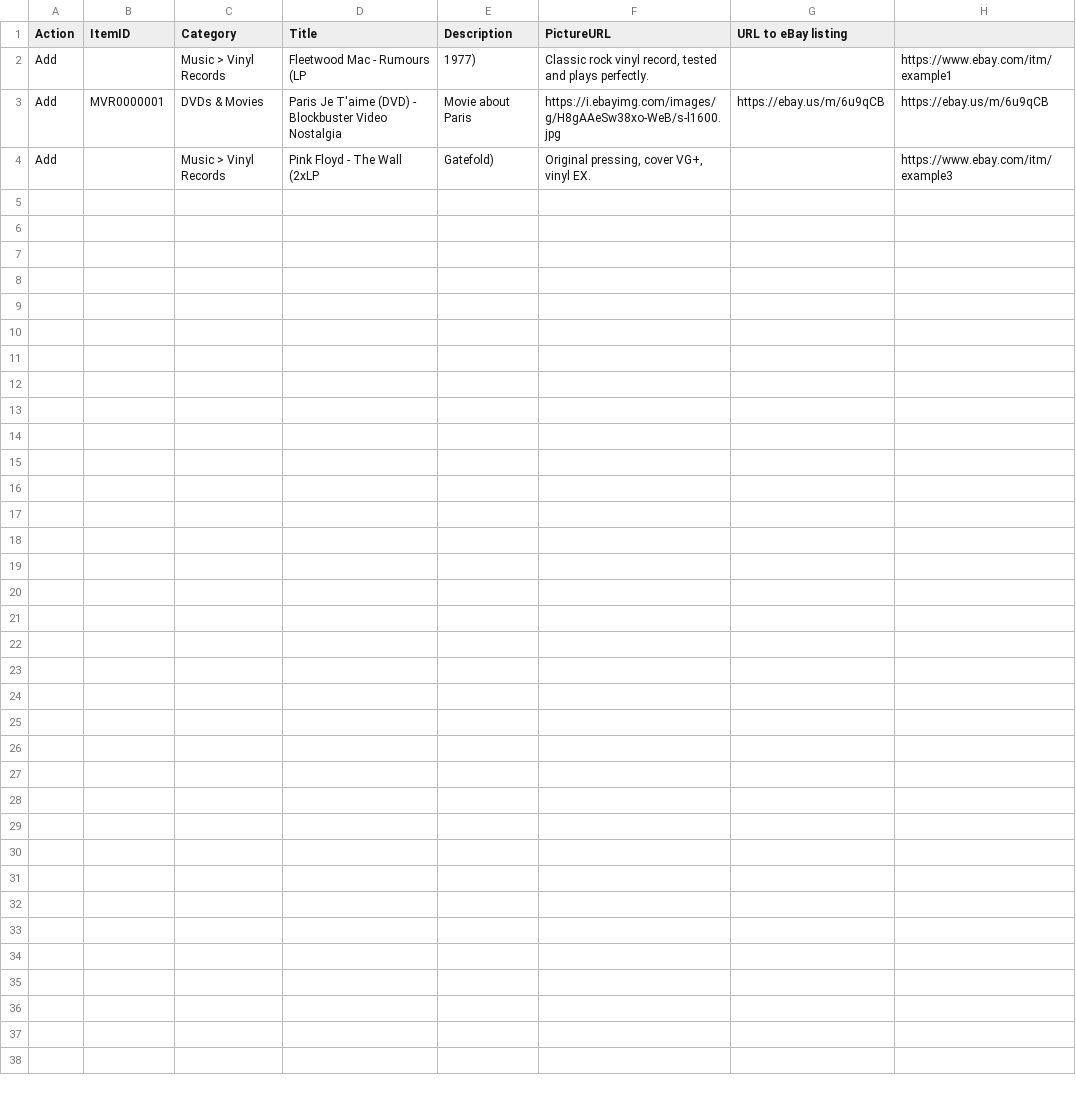
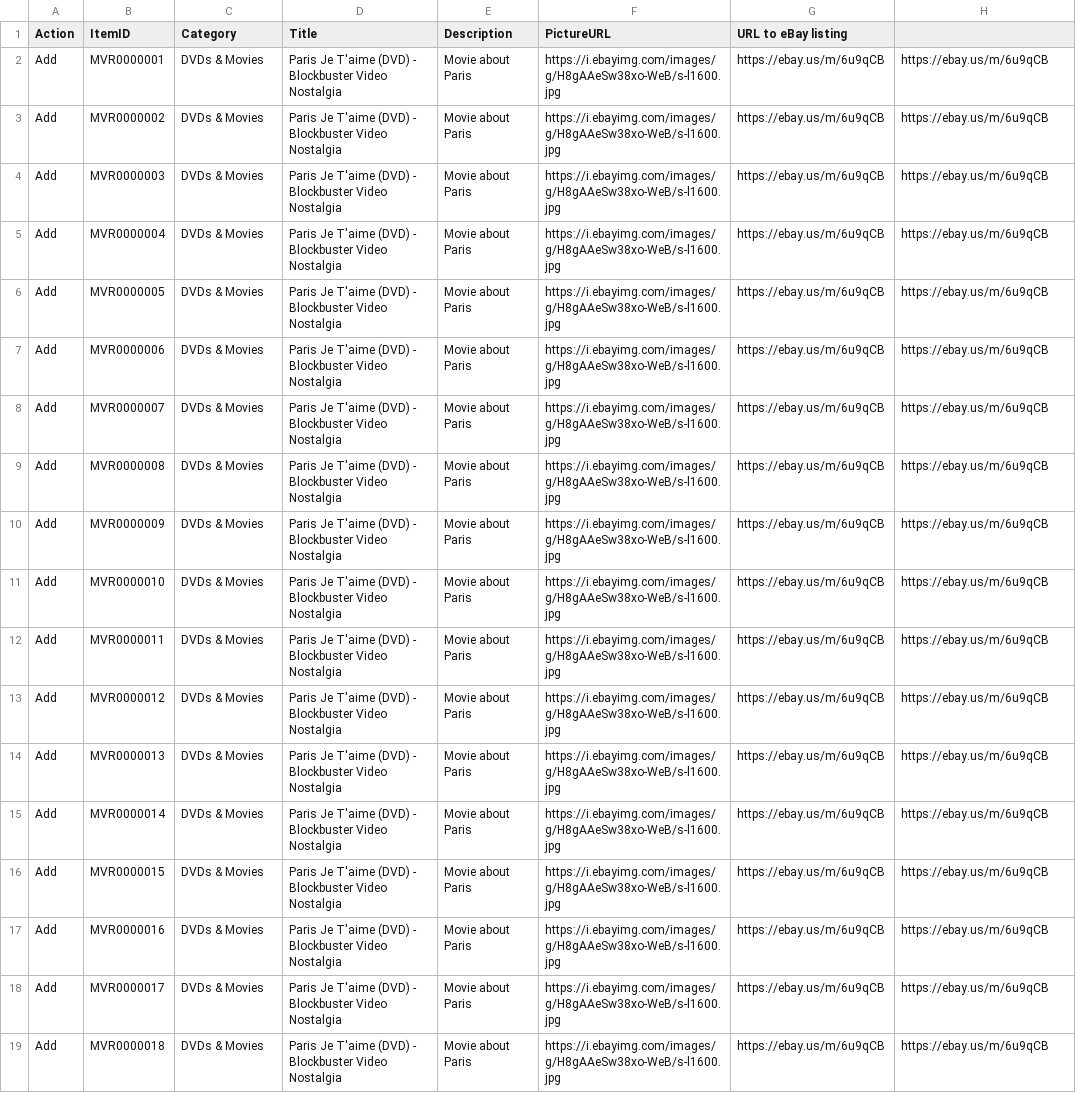
Before and after one commit to monumentvinyl/monumentvinylrecords, a CSV file: public/listings.csv, drawn as a sheet.

Commit message:
Add files via upload

```diff
--- a/public/listings.csv
+++ b/public/listings.csv
@@ -1,4 +1,19 @@
 Action,ItemID,Category,Title,Description,PictureURL,URL to eBay listing,
-Add,,Music > Vinyl Records,Fleetwood Mac - Rumours (LP, 1977),"Classic rock vinyl record, tested and plays perfectly.",,https://www.ebay.com/itm/example1
 Add,MVR0000001,DVDs & Movies,Paris Je T'aime (DVD) - Blockbuster Video Nostalgia,Movie about Paris,https://i.ebayimg.com/images/g/H8gAAeSw38xo-WeB/s-l1600.jpg,https://ebay.us/m/6u9qCB,https://ebay.us/m/6u9qCB
-Add,,Music > Vinyl Records,Pink Floyd - The Wall (2xLP, Gatefold),"Original pressing, cover VG+, vinyl EX.",,https://www.ebay.com/itm/example3
+Add,MVR0000002,DVDs & Movies,Paris Je T'aime (DVD) - Blockbuster Video Nostalgia,Movie about Paris,https://i.ebayimg.com/images/g/H8gAAeSw38xo-WeB/s-l1600.jpg,https://ebay.us/m/6u9qCB,https://ebay.us/m/6u9qCB
+Add,MVR0000003,DVDs & Movies,Paris Je T'aime (DVD) - Blockbuster Video Nostalgia,Movie about Paris,https://i.ebayimg.com/images/g/H8gAAeSw38xo-WeB/s-l1600.jpg,https://ebay.us/m/6u9qCB,https://ebay.us/m/6u9qCB
+Add,MVR0000004,DVDs & Movies,Paris Je T'aime (DVD) - Blockbuster Video Nostalgia,Movie about Paris,https://i.ebayimg.com/images/g/H8gAAeSw38xo-WeB/s-l1600.jpg,https://ebay.us/m/6u9qCB,https://ebay.us/m/6u9qCB
+Add,MVR0000005,DVDs & Movies,Paris Je T'aime (DVD) - Blockbuster Video Nostalgia,Movie about Paris,https://i.ebayimg.com/images/g/H8gAAeSw38xo-WeB/s-l1600.jpg,https://ebay.us/m/6u9qCB,https://ebay.us/m/6u9qCB
+Add,MVR0000006,DVDs & Movies,Paris Je T'aime (DVD) - Blockbuster Video Nostalgia,Movie about Paris,https://i.ebayimg.com/images/g/H8gAAeSw38xo-WeB/s-l1600.jpg,https://ebay.us/m/6u9qCB,https://ebay.us/m/6u9qCB
+Add,MVR0000007,DVDs & Movies,Paris Je T'aime (DVD) - Blockbuster Video Nostalgia,Movie about Paris,https://i.ebayimg.com/images/g/H8gAAeSw38xo-WeB/s-l1600.jpg,https://ebay.us/m/6u9qCB,https://ebay.us/m/6u9qCB
+Add,MVR0000008,DVDs & Movies,Paris Je T'aime (DVD) - Blockbuster Video Nostalgia,Movie about Paris,https://i.ebayimg.com/images/g/H8gAAeSw38xo-WeB/s-l1600.jpg,https://ebay.us/m/6u9qCB,https://ebay.us/m/6u9qCB
+Add,MVR0000009,DVDs & Movies,Paris Je T'aime (DVD) - Blockbuster Video Nostalgia,Movie about Paris,https://i.ebayimg.com/images/g/H8gAAeSw38xo-WeB/s-l1600.jpg,https://ebay.us/m/6u9qCB,https://ebay.us/m/6u9qCB
+Add,MVR0000010,DVDs & Movies,Paris Je T'aime (DVD) - Blockbuster Video Nostalgia,Movie about Paris,https://i.ebayimg.com/images/g/H8gAAeSw38xo-WeB/s-l1600.jpg,https://ebay.us/m/6u9qCB,https://ebay.us/m/6u9qCB
+Add,MVR0000011,DVDs & Movies,Paris Je T'aime (DVD) - Blockbuster Video Nostalgia,Movie about Paris,https://i.ebayimg.com/images/g/H8gAAeSw38xo-WeB/s-l1600.jpg,https://ebay.us/m/6u9qCB,https://ebay.us/m/6u9qCB
+Add,MVR0000012,DVDs & Movies,Paris Je T'aime (DVD) - Blockbuster Video Nostalgia,Movie about Paris,https://i.ebayimg.com/images/g/H8gAAeSw38xo-WeB/s-l1600.jpg,https://ebay.us/m/6u9qCB,https://ebay.us/m/6u9qCB
+Add,MVR0000013,DVDs & Movies,Paris Je T'aime (DVD) - Blockbuster Video Nostalgia,Movie about Paris,https://i.ebayimg.com/images/g/H8gAAeSw38xo-WeB/s-l1600.jpg,https://ebay.us/m/6u9qCB,https://ebay.us/m/6u9qCB
+Add,MVR0000014,DVDs & Movies,Paris Je T'aime (DVD) - Blockbuster Video Nostalgia,Movie about Paris,https://i.ebayimg.com/images/g/H8gAAeSw38xo-WeB/s-l1600.jpg,https://ebay.us/m/6u9qCB,https://ebay.us/m/6u9qCB
+Add,MVR0000015,DVDs & Movies,Paris Je T'aime (DVD) - Blockbuster Video Nostalgia,Movie about Paris,https://i.ebayimg.com/images/g/H8gAAeSw38xo-WeB/s-l1600.jpg,https://ebay.us/m/6u9qCB,https://ebay.us/m/6u9qCB
+Add,MVR0000016,DVDs & Movies,Paris Je T'aime (DVD) - Blockbuster Video Nostalgia,Movie about Paris,https://i.ebayimg.com/images/g/H8gAAeSw38xo-WeB/s-l1600.jpg,https://ebay.us/m/6u9qCB,https://ebay.us/m/6u9qCB
+Add,MVR0000017,DVDs & Movies,Paris Je T'aime (DVD) - Blockbuster Video Nostalgia,Movie about Paris,https://i.ebayimg.com/images/g/H8gAAeSw38xo-WeB/s-l1600.jpg,https://ebay.us/m/6u9qCB,https://ebay.us/m/6u9qCB
+Add,MVR0000018,DVDs & Movies,Paris Je T'aime (DVD) - Blockbuster Video Nostalgia,Movie about Paris,https://i.ebayimg.com/images/g/H8gAAeSw38xo-WeB/s-l1600.jpg,https://ebay.us/m/6u9qCB,https://ebay.us/m/6u9qCB
```
